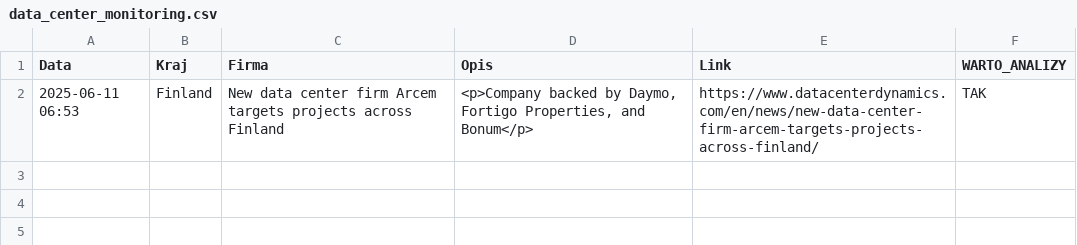
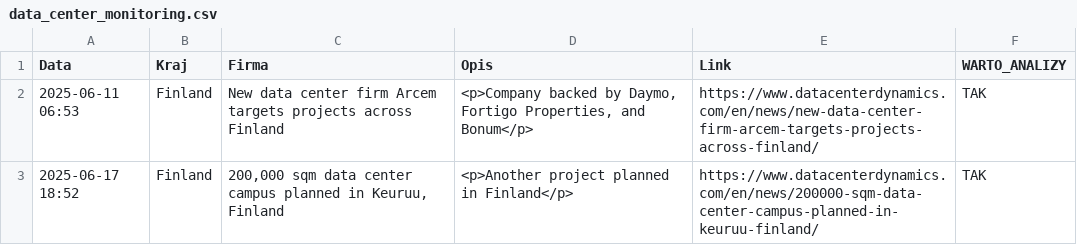
Before and after one commit to pjakobczyk/data-center-monitor, a CSV file: data_center_monitoring.csv, drawn as a sheet.

```diff
--- a/data_center_monitoring.csv
+++ b/data_center_monitoring.csv
@@ -2 +2,2 @@ Data,Kraj,Firma,Opis,Link,WARTO_ANALIZY
 2025-06-11 06:53,Finland,New data center firm Arcem targets projects across Finland,"<p>Company backed by Daymo, Fortigo Properties, and Bonum</p>",https://www.datacenterdynamics.com/en/news/new-data-center-firm-arcem-targets-projects-across-finland/,TAK
+2025-06-17 18:52,Finland,"200,000 sqm data center campus planned in Keuruu, Finland",<p>Another project planned in Finland</p>,https://www.datacenterdynamics.com/en/news/200000-sqm-data-center-campus-planned-in-keuruu-finland/,TAK
```
Also changed, not shown: 2 other files.
